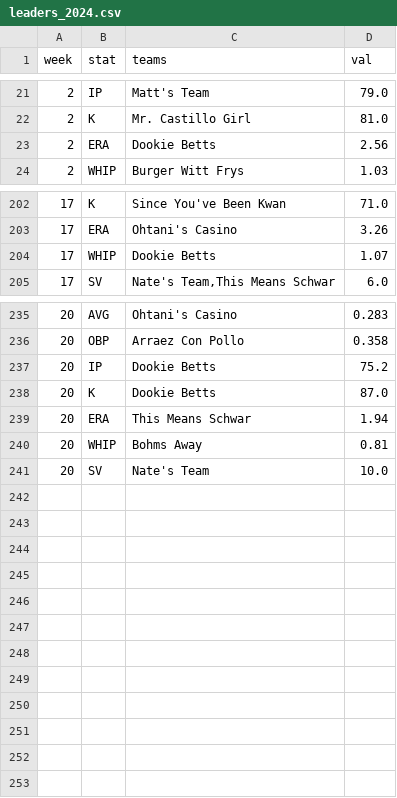
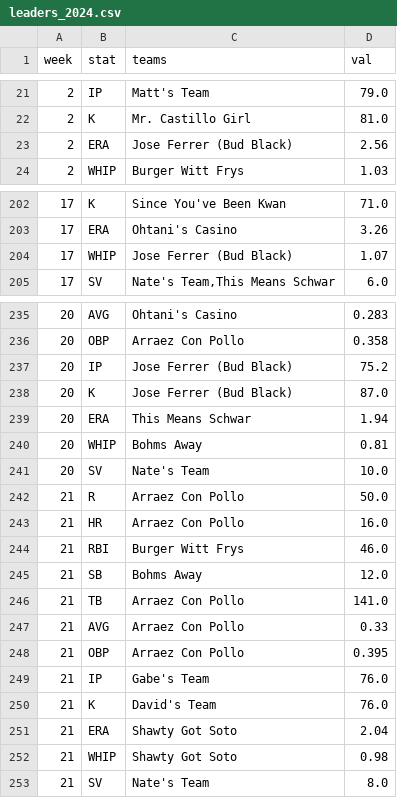
Before and after one commit to maflancer/baseball, a CSV file: public/data/leaders_2024.csv, drawn as a sheet; only a part is shown, gaps mark what is left out.

```diff
--- a/public/data/leaders_2024.csv
+++ b/public/data/leaders_2024.csv
@@ -22,3 +22,3 @@ week,stat,teams,val
 2,K,Mr. Castillo Girl,81.0
-2,ERA,Dookie Betts,2.56
+2,ERA,Jose Ferrer (Bud Black),2.56
 2,WHIP,Burger Witt Frys,1.03
@@ -203,3 +203,3 @@ week,stat,teams,val
 17,ERA,Ohtani's Casino,3.26
-17,WHIP,Dookie Betts,1.07
+17,WHIP,Jose Ferrer (Bud Black),1.07
 17,SV,"Nate's Team,This Means Schwar",6.0
@@ -236,4 +236,4 @@ week,stat,teams,val
 20,OBP,Arraez Con Pollo,0.358
-20,IP,Dookie Betts,75.2
-20,K,Dookie Betts,87.0
+20,IP,Jose Ferrer (Bud Black),75.2
+20,K,Jose Ferrer (Bud Black),87.0
 20,ERA,This Means Schwar,1.94
@@ -241 +241,13 @@ week,stat,teams,val
 20,SV,Nate's Team,10.0
+21,R,Arraez Con Pollo,50.0
+21,HR,Arraez Con Pollo,16.0
+21,RBI,Burger Witt Frys,46.0
+21,SB,Bohms Away,12.0
+21,TB,Arraez Con Pollo,141.0
+21,AVG,Arraez Con Pollo,0.33
+21,OBP,Arraez Con Pollo,0.395
+21,IP,Gabe's Team,76.0
+21,K,David's Team,76.0
+21,ERA,Shawty Got Soto,2.04
+21,WHIP,Shawty Got Soto,0.98
+21,SV,Nate's Team,8.0
```
Also changed, not shown: public/data/standings_2024.csv, public/data/stats_2024.csv.
